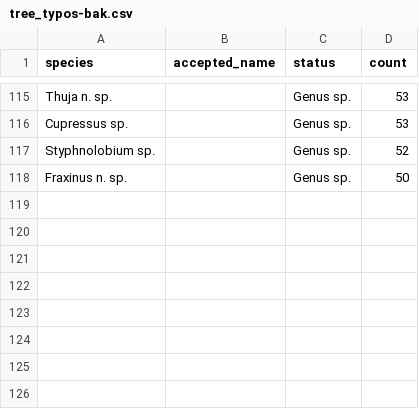
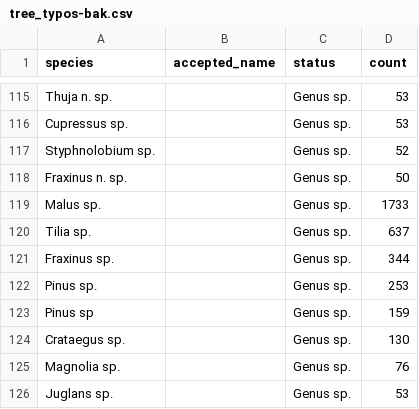
Before and after one commit to Zkir/UrbanEye3D, a CSV file: misc/tree_typos-bak.csv, drawn as a sheet; only a part is shown, gaps mark what is left out.

```diff
--- a/misc/tree_typos-bak.csv
+++ b/misc/tree_typos-bak.csv
@@ -118 +118,9 @@ Styphnolobium sp.,,Genus sp.,52
 Fraxinus n. sp.,,Genus sp.,50
+Malus sp.,,Genus sp.,1733
+Tilia sp.,,Genus sp.,637
+Fraxinus sp.,,Genus sp.,344
+Pinus sp.,,Genus sp.,253
+Pinus sp,,Genus sp.,159
+Crataegus sp.,,Genus sp.,130
+Magnolia sp.,,Genus sp.,76
+Juglans sp.,,Genus sp.,53
```
Also changed, not shown: misc/tree_typos_2.csv, src/main/resources/data/tree_species.csv, 8 other files.
